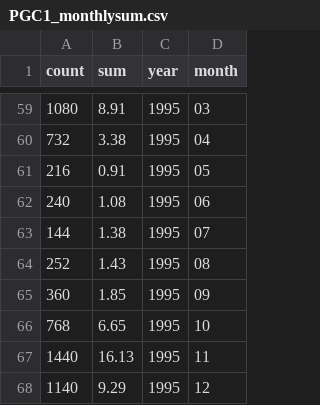
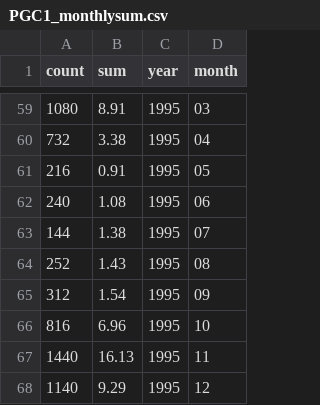
Before and after one commit to ethankale/Parse-Archived-Precip-Data, a CSV file: results/PGC1_monthlysum.csv, drawn as a sheet; only a part is shown, gaps mark what is left out.

```diff
--- a/results/PGC1_monthlysum.csv
+++ b/results/PGC1_monthlysum.csv
@@ -64,4 +64,4 @@
 252,1.43,"1995","08"
-360,1.85,"1995","09"
-768,6.65,"1995","10"
+312,1.54,"1995","09"
+816,6.96,"1995","10"
 1440,16.13,"1995","11"
```
Also changed, not shown: results/PGC1_daily.csv, results/PPE1_daily.csv, 8 other files.
